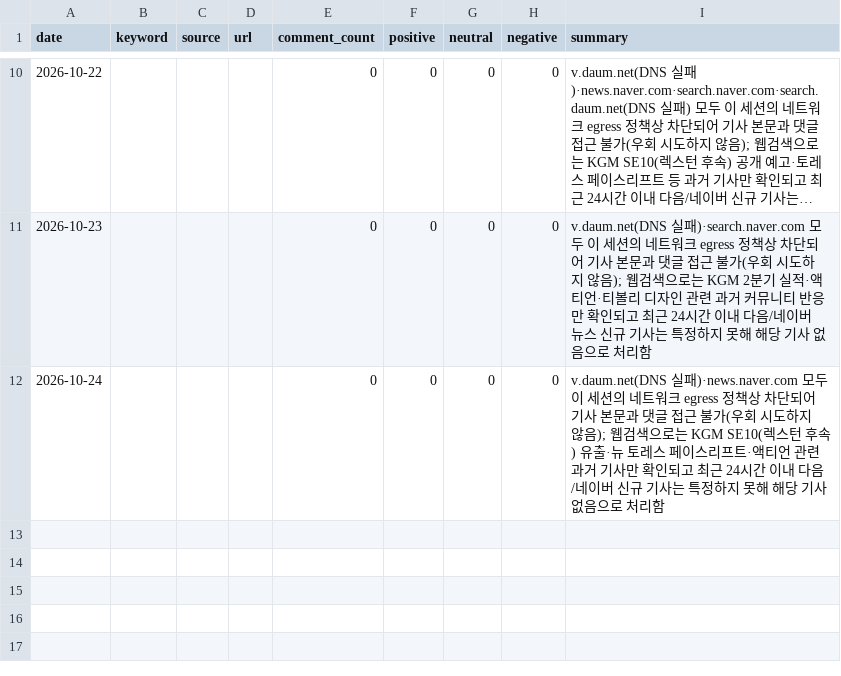
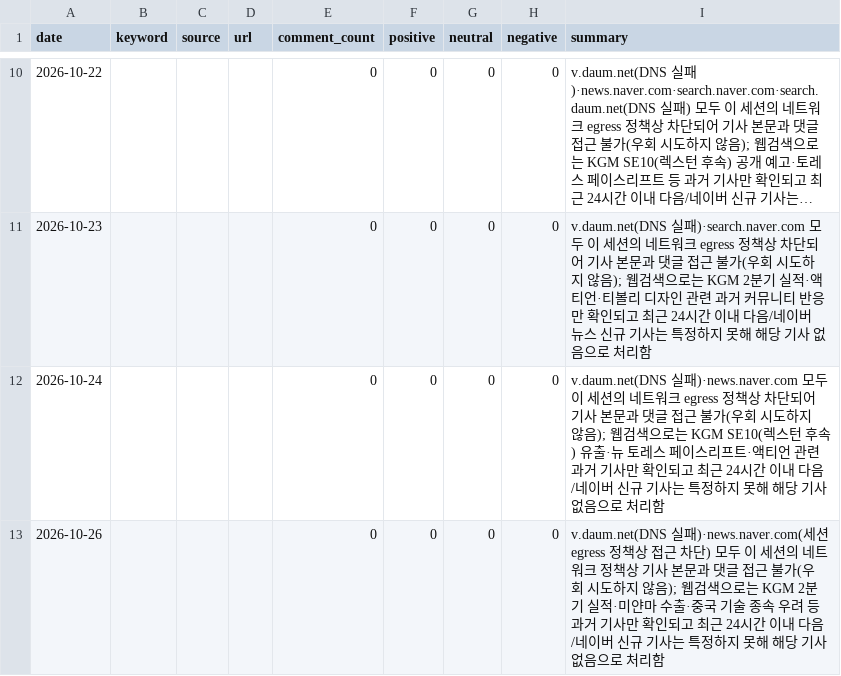
Before and after one commit to Pathfinder9901/MKT-Dashboard_pilot, a CSV file: community_monitor.csv, drawn as a sheet; only a part is shown, gaps mark what is left out; long unchanged cells end in …; the diff names each change by its address in the sheet, - before the commit and + after, or states it on an @@ line.

```diff
--- a/community_monitor.csv
+++ b/community_monitor.csv
+row 13: 2026-10-26 |  |  |  | 0 | 0 | 0 | 0 | v.daum.net(DNS 실패)·news.naver.com(세션 egress 정책상 접근 차단) 모두 이 세션의 네트워크 정책상 기사 본문과 댓글 접근 불가(우회 시도하지 않음); 웹검색으로는 KGM 2분기 실적·미얀마 수출·중국 기술 종속 우려 등 과거 기사만 확인되고 최근 24시간 이내 다음/네이버 신규 기사는 특정하지 못해 해당 기사 없음으로 처리함
```
